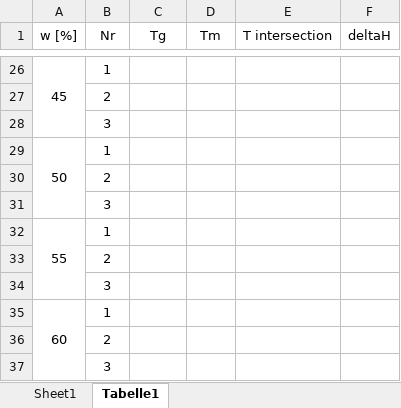
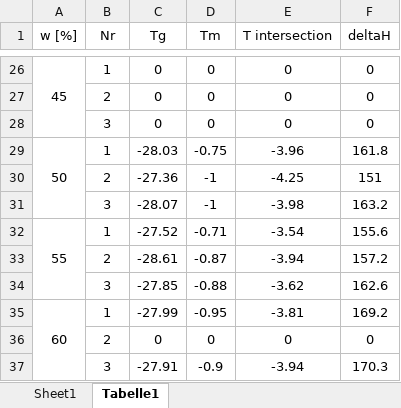
Before and after one commit to Ben121098/Ben121098, an Excel workbook: Vertiefungspraktikum/Auswertung.xlsx, sheet Tabelle1, drawn as a sheet; only a part is shown, gaps mark what is left out; values as stored, in another font and other column widths than the file's, no borders; removed rows and columns are numbered as before the commit, all else as after; the diff covers the shown part only; the diff names each change by its address in the sheet, - before the commit and + after, or states it on an @@ line.

```diff
--- a/Vertiefungspraktikum/Auswertung.xlsx (sheet Tabelle1)
+++ b/Vertiefungspraktikum/Auswertung.xlsx (sheet Tabelle1)
-C26 (Tg): (empty)
+C26 (Tg): 0
-D26 (Tm): (empty)
+D26 (Tm): 0
-E26 (T intersection): (empty)
+E26 (T intersection): 0
-F26 (deltaH): (empty)
+F26 (deltaH): 0
-row 27:  | 2
-row 28:  | 3
+row 27:  | 2 | 0 | 0 | 0 | 0
+row 28:  | 3 | 0 | 0 | 0 | 0
-C29 (Tg): (empty)
+C29 (Tg): -28.03
-D29 (Tm): (empty)
+D29 (Tm): -0.75
-E29 (T intersection): (empty)
+E29 (T intersection): -3.96
-F29 (deltaH): (empty)
+F29 (deltaH): 161.8
-row 30:  | 2
-row 31:  | 3
+row 30:  | 2 | -27.36 | -1 | -4.25 | 151
+row 31:  | 3 | -28.07 | -1 | -3.98 | 163.2
-C32 (Tg): (empty)
+C32 (Tg): -27.52
-D32 (Tm): (empty)
+D32 (Tm): -0.71
-E32 (T intersection): (empty)
+E32 (T intersection): -3.54
-F32 (deltaH): (empty)
+F32 (deltaH): 155.6
-row 33:  | 2
-row 34:  | 3
+row 33:  | 2 | -28.61 | -0.87 | -3.94 | 157.2
+row 34:  | 3 | -27.85 | -0.88 | -3.62 | 162.6
-C35 (Tg): (empty)
+C35 (Tg): -27.99
-D35 (Tm): (empty)
+D35 (Tm): -0.95
-E35 (T intersection): (empty)
+E35 (T intersection): -3.81
-F35 (deltaH): (empty)
+F35 (deltaH): 169.2
-row 36:  | 2
-row 37:  | 3
+row 36:  | 2 | 0 | 0 | 0 | 0
+row 37:  | 3 | -27.91 | -0.9 | -3.94 | 170.3
```
Also changed, not shown: 8 added rows, 8 removed rows and 16 edited cells elsewhere in this sheet.
